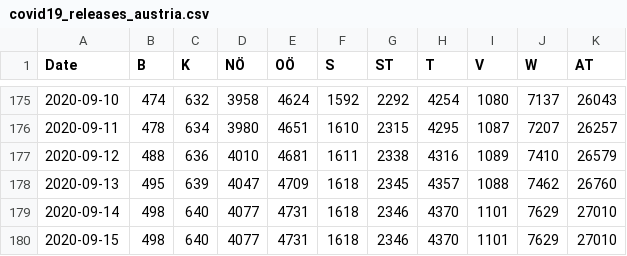
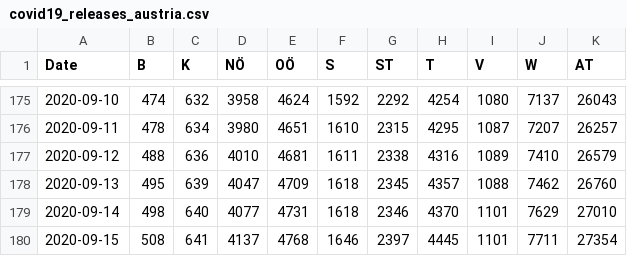
Before and after one commit to apolinario/dashcoch-AT, a CSV file: data_AT/covid19_releases_austria.csv, drawn as a sheet; only a part is shown, gaps mark what is left out.

```diff
--- a/data_AT/covid19_releases_austria.csv
+++ b/data_AT/covid19_releases_austria.csv
@@ -179,2 +179,2 @@ Date,B,K,NÖ,OÖ,S,ST,T,V,W,AT
 2020-09-14,498,640,4077,4731,1618,2346,4370,1101,7629,27010
-2020-09-15,498,640,4077,4731,1618,2346,4370,1101,7629,27010
+2020-09-15,508,641,4137,4768,1646,2397,4445,1101,7711,27354
```
Also changed, not shown: data_AT/covid19_cases_austria.csv, data_AT/covid19_hospitalized_austria.csv, 1 other file.
